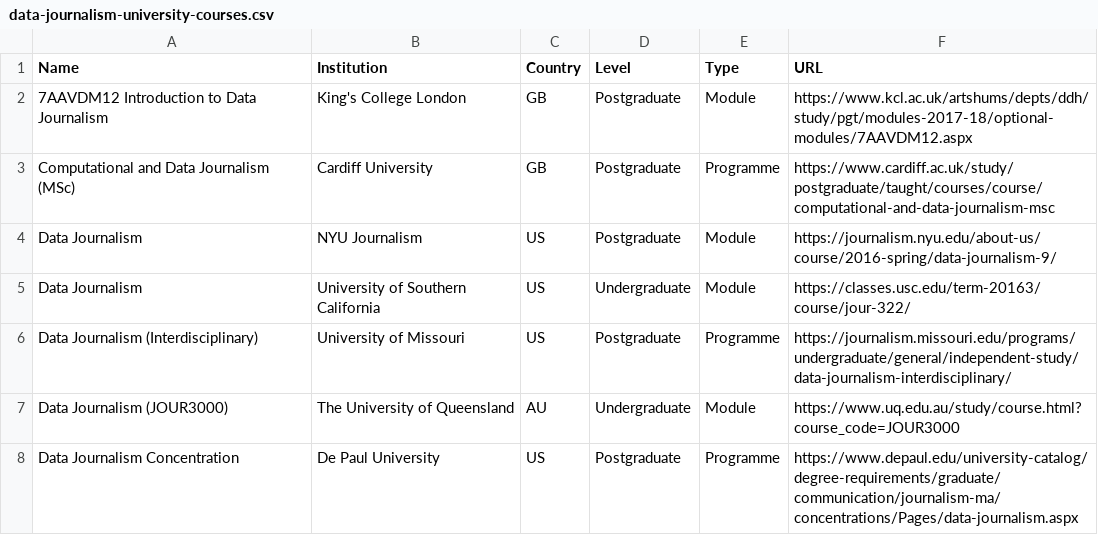
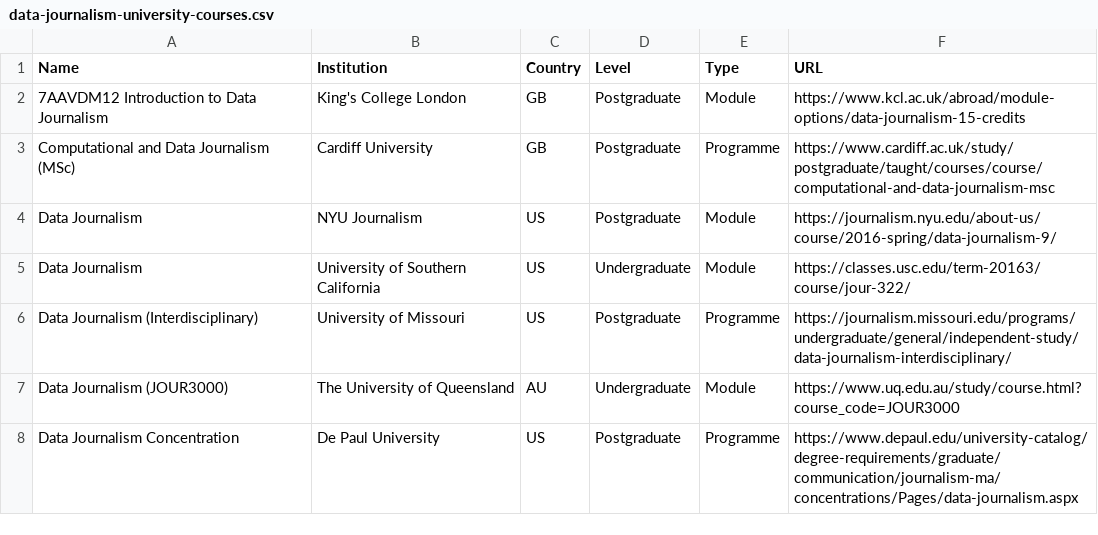
Before and after one commit to jwyg/data-journalism-courses, a CSV file: data-journalism-university-courses.csv, drawn as a sheet; only a part is shown.

Commit message:
Update data-journalism-university-courses.csv

```diff
--- a/data-journalism-university-courses.csv
+++ b/data-journalism-university-courses.csv
@@ -1,3 +1,3 @@
 "Name","Institution","Country","Level","Type","URL"
-"7AAVDM12 Introduction to Data Journalism","King's College London","GB","Postgraduate","Module","https://www.kcl.ac.uk/artshums/depts/ddh/study/pgt/modules-2017-18/optional-modules/7AAVDM12.aspx"
+"7AAVDM12 Introduction to Data Journalism","King's College London","GB","Postgraduate","Module","https://www.kcl.ac.uk/abroad/module-options/data-journalism-15-credits"
 "Computational and Data Journalism (MSc)","Cardiff University","GB","Postgraduate","Programme","https://www.cardiff.ac.uk/study/postgraduate/taught/courses/course/computational-and-data-journalism-msc"
```
